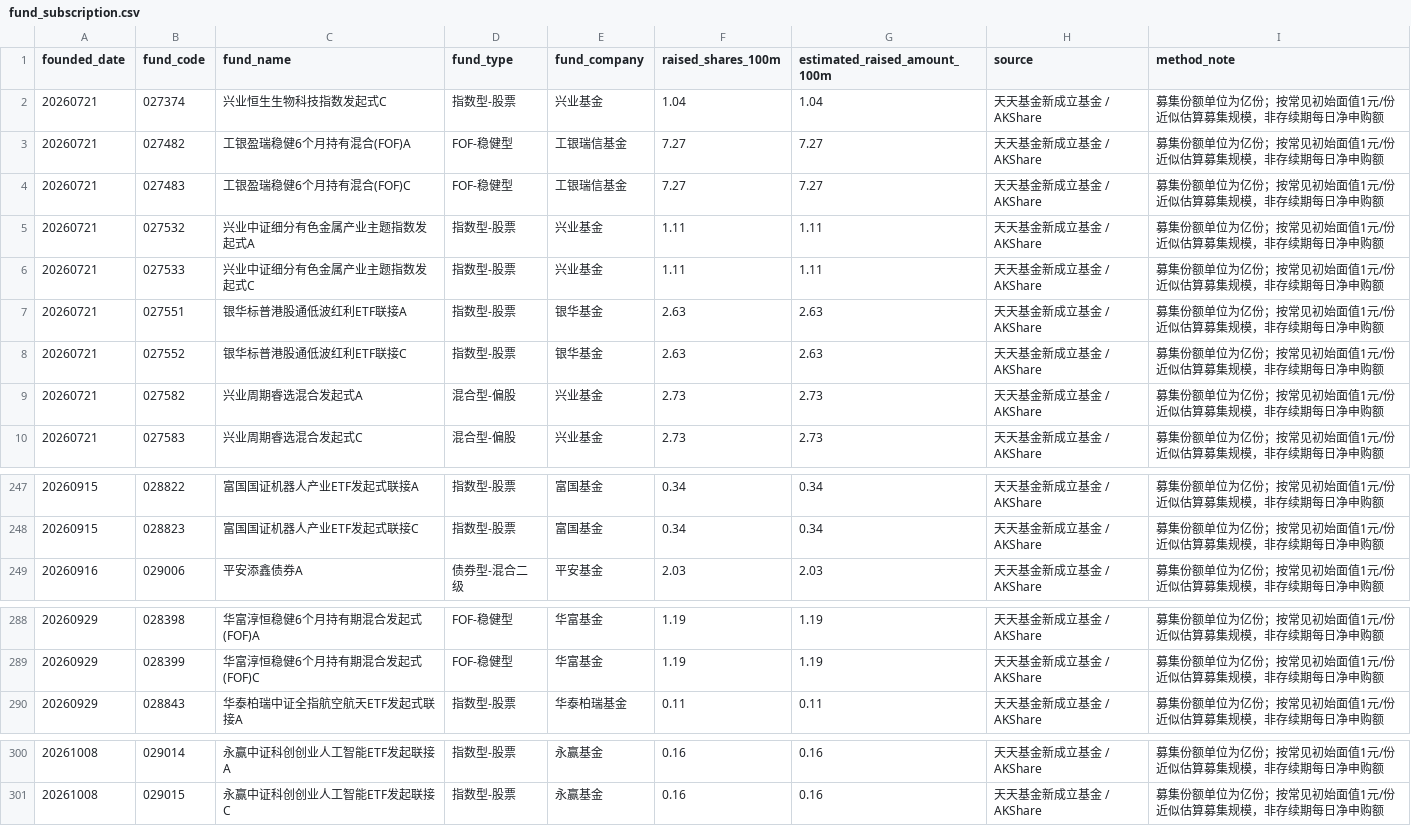
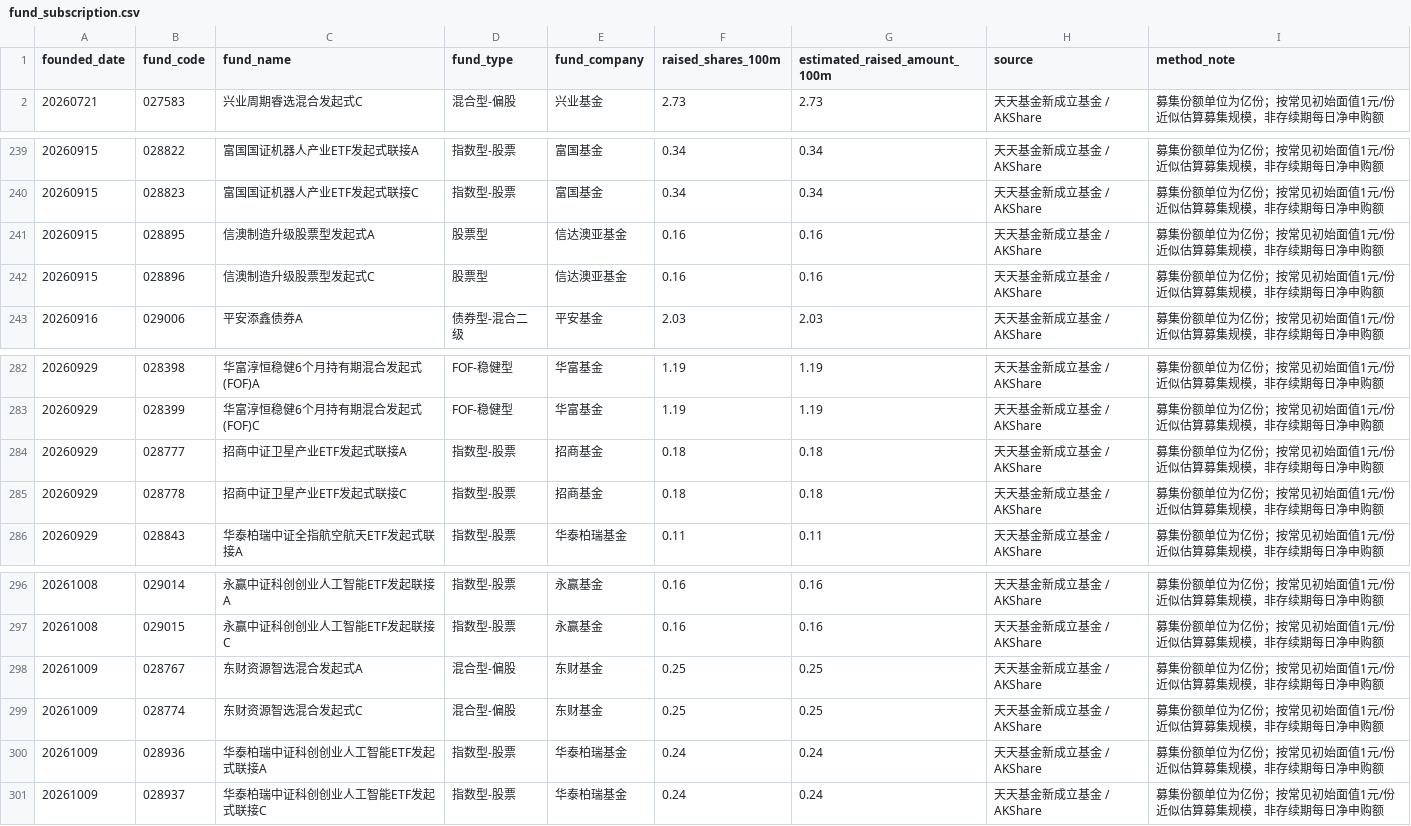
Before and after one commit to littlepeachh/macroscope-dashboard-v7, a CSV file: data/fund_subscription.csv, drawn as a sheet; only a part is shown, gaps mark what is left out; removed rows and columns are numbered as before the commit, all else as after; the diff covers the shown part only; the diff names each change by its address in the sheet, - before the commit and + after, or states it on an @@ line.

```diff
--- a/data/fund_subscription.csv
+++ b/data/fund_subscription.csv
-row 2: 20260721 | 027374 | 兴业恒生生物科技指数发起式C | 指数型-股票 | 兴业基金 | 1.04 | 1.04 | 天天基金新成立基金 / AKShare | 募集份额单位为亿份；按常见初始面值1元/份近似估算募集规模，非存续期每日净申购额
-row 3: 20260721 | 027482 | 工银盈瑞稳健6个月持有混合(FOF)A | FOF-稳健型 | 工银瑞信基金 | 7.27 | 7.27 | 天天基金新成立基金 / AKShare | 募集份额单位为亿份；按常见初始面值1元/份近似估算募集规模，非存续期每日净申购额
-row 4: 20260721 | 027483 | 工银盈瑞稳健6个月持有混合(FOF)C | FOF-稳健型 | 工银瑞信基金 | 7.27 | 7.27 | 天天基金新成立基金 / AKShare | 募集份额单位为亿份；按常见初始面值1元/份近似估算募集规模，非存续期每日净申购额
-row 5: 20260721 | 027532 | 兴业中证细分有色金属产业主题指数发起式A | 指数型-股票 | 兴业基金 | 1.11 | 1.11 | 天天基金新成立基金 / AKShare | 募集份额单位为亿份；按常见初始面值1元/份近似估算募集规模，非存续期每日净申购额
-row 6: 20260721 | 027533 | 兴业中证细分有色金属产业主题指数发起式C | 指数型-股票 | 兴业基金 | 1.11 | 1.11 | 天天基金新成立基金 / AKShare | 募集份额单位为亿份；按常见初始面值1元/份近似估算募集规模，非存续期每日净申购额
-row 7: 20260721 | 027551 | 银华标普港股通低波红利ETF联接A | 指数型-股票 | 银华基金 | 2.63 | 2.63 | 天天基金新成立基金 / AKShare | 募集份额单位为亿份；按常见初始面值1元/份近似估算募集规模，非存续期每日净申购额
-row 8: 20260721 | 027552 | 银华标普港股通低波红利ETF联接C | 指数型-股票 | 银华基金 | 2.63 | 2.63 | 天天基金新成立基金 / AKShare | 募集份额单位为亿份；按常见初始面值1元/份近似估算募集规模，非存续期每日净申购额
-row 9: 20260721 | 027582 | 兴业周期睿选混合发起式A | 混合型-偏股 | 兴业基金 | 2.73 | 2.73 | 天天基金新成立基金 / AKShare | 募集份额单位为亿份；按常见初始面值1元/份近似估算募集规模，非存续期每日净申购额
+row 241: 20260915 | 028895 | 信澳制造升级股票型发起式A | 股票型 | 信达澳亚基金 | 0.16 | 0.16 | 天天基金新成立基金 / AKShare | 募集份额单位为亿份；按常见初始面值1元/份近似估算募集规模，非存续期每日净申购额
+row 242: 20260915 | 028896 | 信澳制造升级股票型发起式C | 股票型 | 信达澳亚基金 | 0.16 | 0.16 | 天天基金新成立基金 / AKShare | 募集份额单位为亿份；按常见初始面值1元/份近似估算募集规模，非存续期每日净申购额
+row 284: 20260929 | 028777 | 招商中证卫星产业ETF发起式联接A | 指数型-股票 | 招商基金 | 0.18 | 0.18 | 天天基金新成立基金 / AKShare | 募集份额单位为亿份；按常见初始面值1元/份近似估算募集规模，非存续期每日净申购额
+row 285: 20260929 | 028778 | 招商中证卫星产业ETF发起式联接C | 指数型-股票 | 招商基金 | 0.18 | 0.18 | 天天基金新成立基金 / AKShare | 募集份额单位为亿份；按常见初始面值1元/份近似估算募集规模，非存续期每日净申购额
+row 298: 20261009 | 028767 | 东财资源智选混合发起式A | 混合型-偏股 | 东财基金 | 0.25 | 0.25 | 天天基金新成立基金 / AKShare | 募集份额单位为亿份；按常见初始面值1元/份近似估算募集规模，非存续期每日净申购额
+row 299: 20261009 | 028774 | 东财资源智选混合发起式C | 混合型-偏股 | 东财基金 | 0.25 | 0.25 | 天天基金新成立基金 / AKShare | 募集份额单位为亿份；按常见初始面值1元/份近似估算募集规模，非存续期每日净申购额
+row 300: 20261009 | 028936 | 华泰柏瑞中证科创创业人工智能ETF发起式联接A | 指数型-股票 | 华泰柏瑞基金 | 0.24 | 0.24 | 天天基金新成立基金 / AKShare | 募集份额单位为亿份；按常见初始面值1元/份近似估算募集规模，非存续期每日净申购额
+row 301: 20261009 | 028937 | 华泰柏瑞中证科创创业人工智能ETF发起式联接C | 指数型-股票 | 华泰柏瑞基金 | 0.24 | 0.24 | 天天基金新成立基金 / AKShare | 募集份额单位为亿份；按常见初始面值1元/份近似估算募集规模，非存续期每日净申购额
```
Also changed, not shown: 2 edited cells elsewhere in this file, data/macro.csv, 2 other files.
